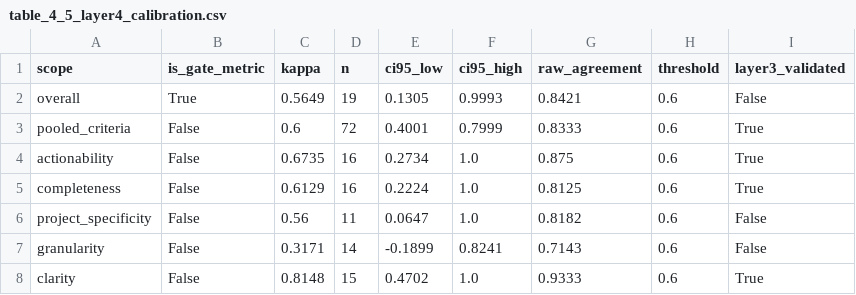
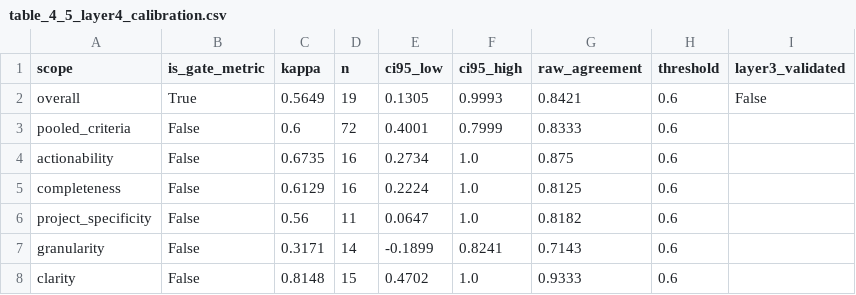
Before and after one commit to Rishabh-Saha/context-aware-requirement-decomposition, a CSV file: results/csv/table_4_5_layer4_calibration.csv, drawn as a sheet.

Commit message:
Refactor calibration logic: update layer3_validated handling, enhance figure plotting script, and add tests for verdict distribution

```diff
--- a/results/csv/table_4_5_layer4_calibration.csv
+++ b/results/csv/table_4_5_layer4_calibration.csv
@@ -2,7 +2,7 @@ scope,is_gate_metric,kappa,n,ci95_low,ci95_high,raw_agreement,threshold,layer3_v
 overall,True,0.5649,19,0.1305,0.9993,0.8421,0.6,False
-pooled_criteria,False,0.6,72,0.4001,0.7999,0.8333,0.6,True
-actionability,False,0.6735,16,0.2734,1.0,0.875,0.6,True
-completeness,False,0.6129,16,0.2224,1.0,0.8125,0.6,True
-project_specificity,False,0.56,11,0.0647,1.0,0.8182,0.6,False
-granularity,False,0.3171,14,-0.1899,0.8241,0.7143,0.6,False
-clarity,False,0.8148,15,0.4702,1.0,0.9333,0.6,True
+pooled_criteria,False,0.6,72,0.4001,0.7999,0.8333,0.6,
+actionability,False,0.6735,16,0.2734,1.0,0.875,0.6,
+completeness,False,0.6129,16,0.2224,1.0,0.8125,0.6,
+project_specificity,False,0.56,11,0.0647,1.0,0.8182,0.6,
+granularity,False,0.3171,14,-0.1899,0.8241,0.7143,0.6,
+clarity,False,0.8148,15,0.4702,1.0,0.9333,0.6,
```
Also changed, not shown: 14 other files.
